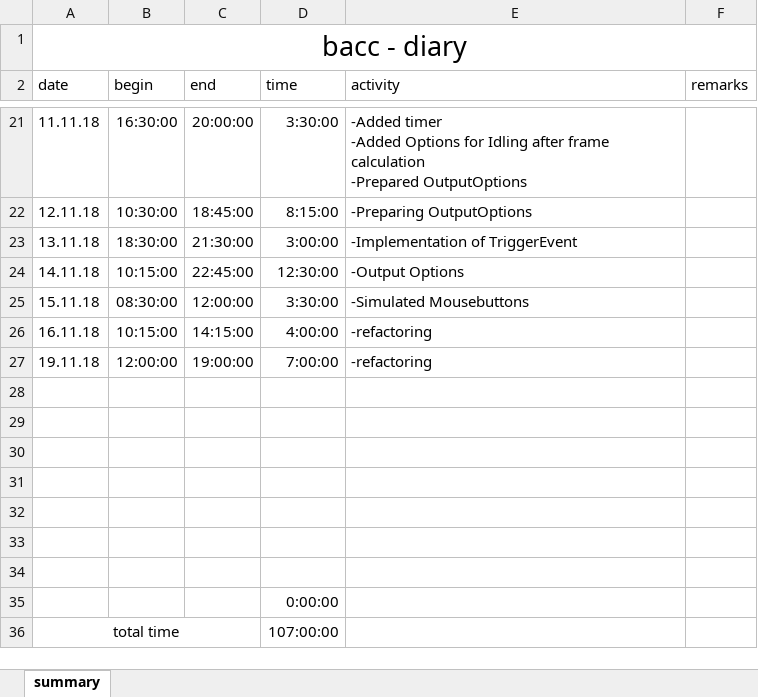
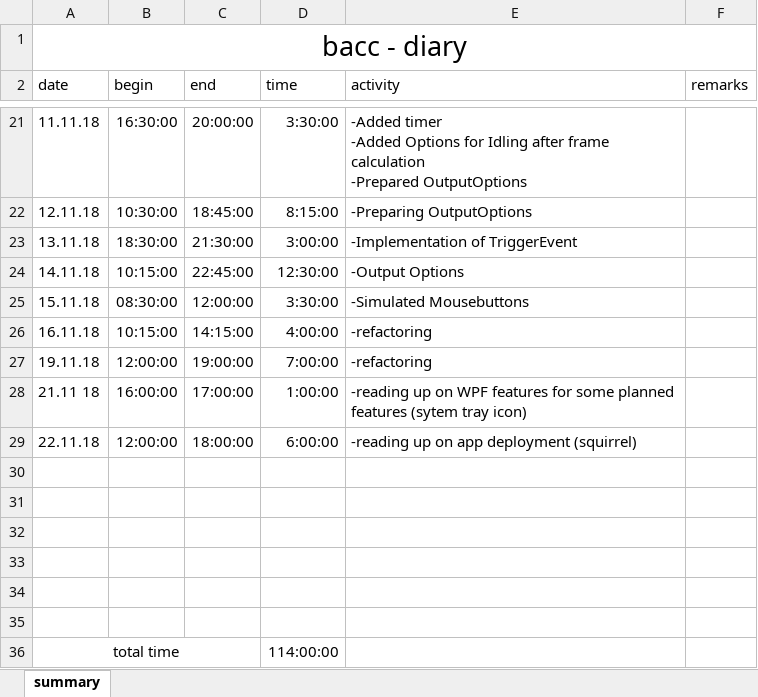
Before and after one commit to TheRealRolandDeschain/VisualDetection, an Excel workbook: VisualDetection/!diary.xlsx, sheet summary, drawn as a sheet; only a part is shown, gaps mark what is left out; values as stored, in another font and other column widths than the file's, no borders; removed rows and columns are numbered as before the commit, all else as after; the diff names each change by its address in the sheet, - before the commit and + after, or states it on an @@ line.

```diff
--- a/VisualDetection/!diary.xlsx (sheet summary)
+++ b/VisualDetection/!diary.xlsx (sheet summary)
+row 28: 21.11 18 | 16:00:00 | 17:00:00 | 1:00:00 | -reading up on WPF features for some planned features (sytem tray icon)
+row 29: 22.11.18 | 12:00:00 | 18:00:00 | 6:00:00 | -reading up on app deployment (squirrel)
-row 34: (empty)
-row 35:  |  |  | 0:00:00
-D36 (time): 107:00:00
+D36 (time): 114:00:00
```
Also changed, not shown: 5 other files.
